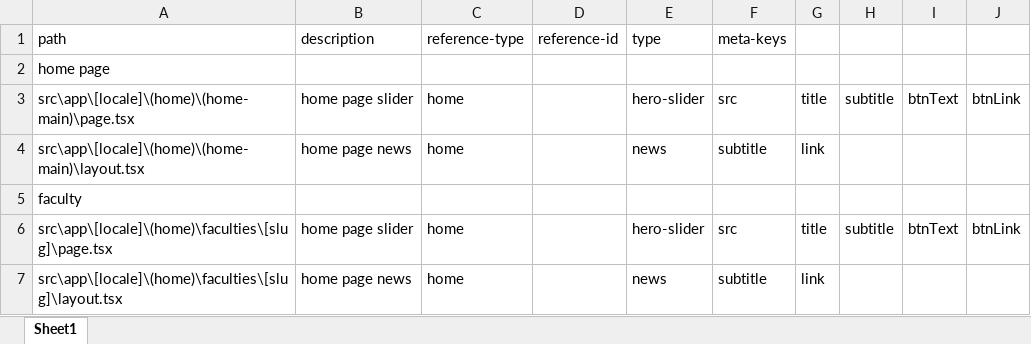
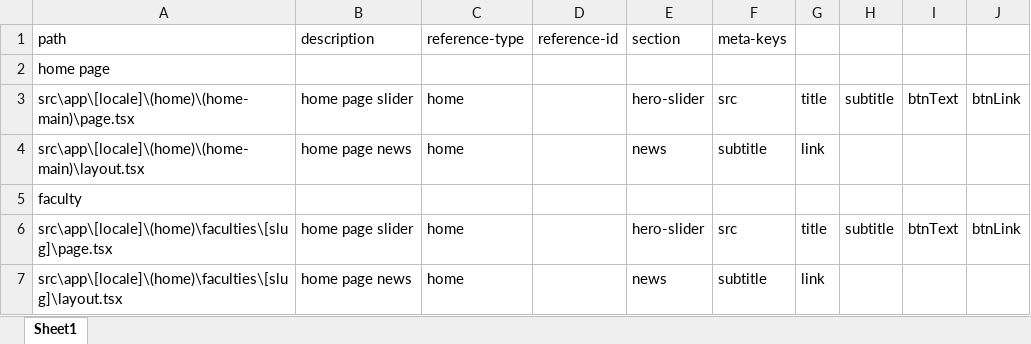
Before and after one commit to IbaaIbrahim/Qasyoun-University-Frontend, an Excel workbook: content.xlsx, sheet Sheet1, drawn as a sheet; values as stored, in another font and other column widths than the file's, no borders; the diff names each change by its address in the sheet, - before the commit and + after, or states it on an @@ line.

Commit message:
refactor: update content retrieval logic to use 'section' instead of 'type' for filtering news and hero-slider data

```diff
--- a/content.xlsx (sheet Sheet1)
+++ b/content.xlsx (sheet Sheet1)
-E1: type
+E1: section
```
Also changed, not shown: 6 other files.
